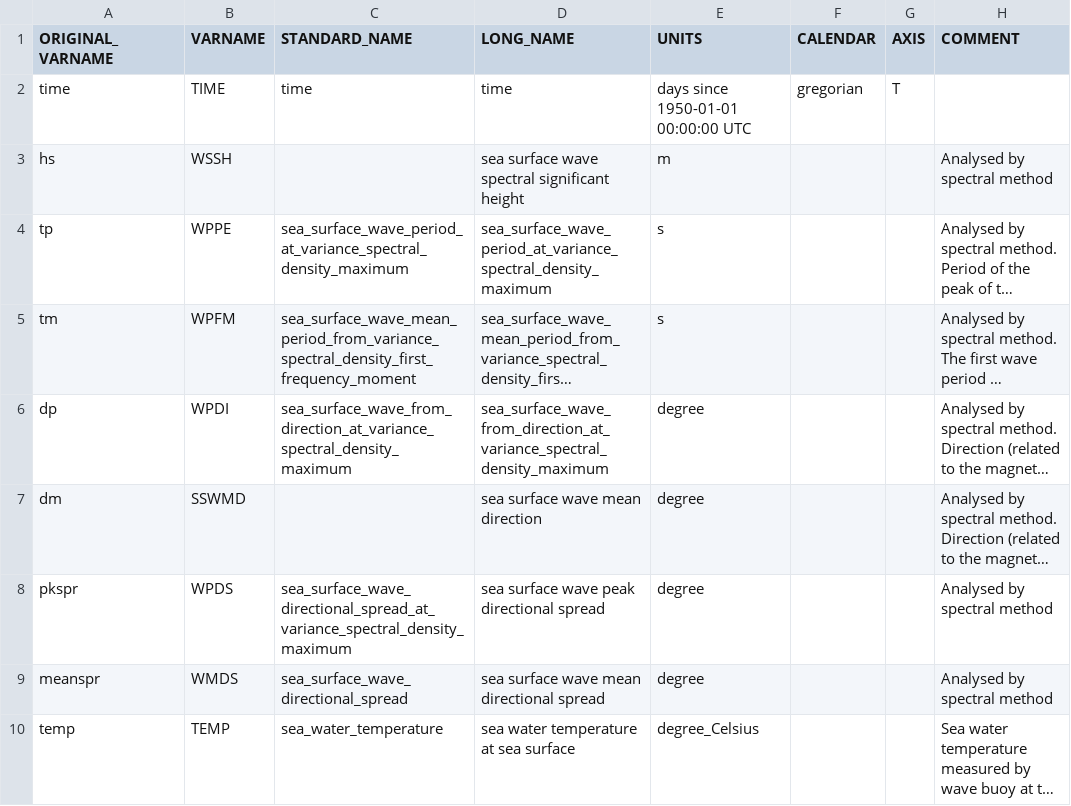
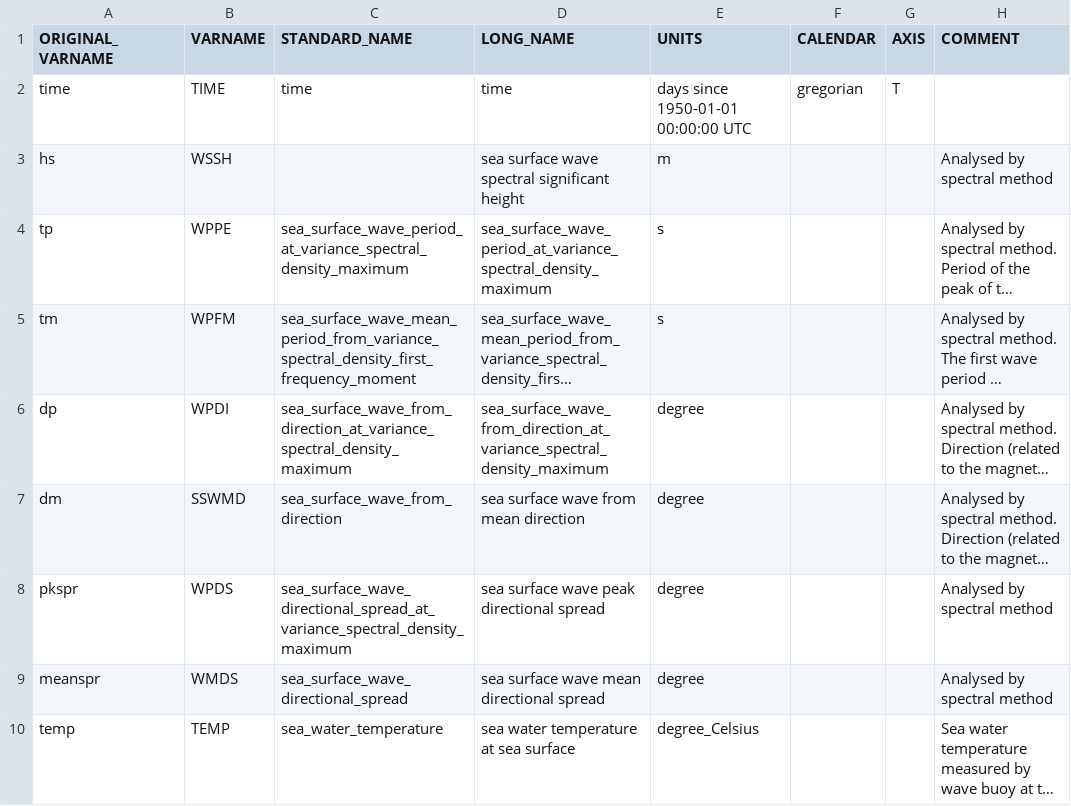
Before and after one commit to mcuttler/wavebuoy_tools, a CSV file: wavebuoys/imos_nc/metadata/bulk_wave_parameters_mapping.csv, drawn as a sheet; only a part is shown; long unchanged cells end in …; the diff names each change by its address in the sheet, - before the commit and + after, or states it on an @@ line.

```diff
--- a/wavebuoys/imos_nc/metadata/bulk_wave_parameters_mapping.csv
+++ b/wavebuoys/imos_nc/metadata/bulk_wave_parameters_mapping.csv
-C7 (STANDARD_NAME): (empty)
+C7 (STANDARD_NAME): sea_surface_wave_from_direction
-D7 (LONG_NAME): sea surface wave mean direction
+D7 (LONG_NAME): sea surface wave from mean direction
```
Also changed, not shown: 6 other files.
